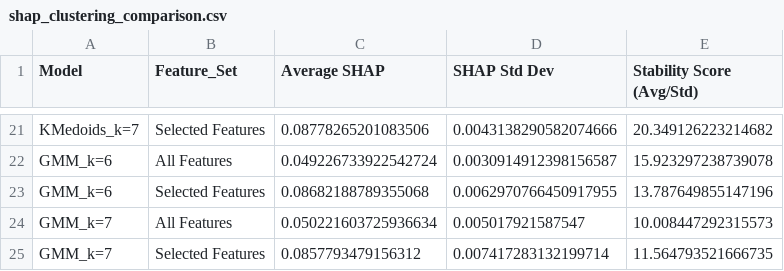
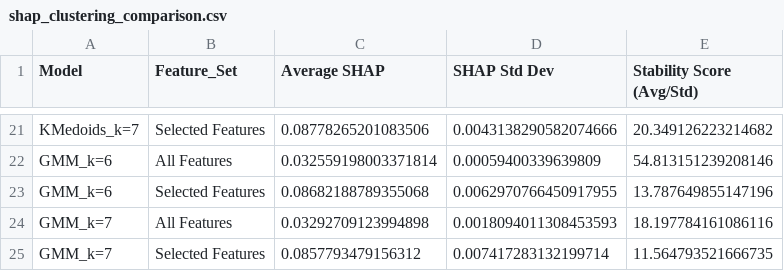
Before and after one commit to SP-2112/Advanced_Soybean_Agricultural_Dataset_Analysis_CS209_TermProject, a CSV file: Code_Notebooks/Clustering/shap_clustering_comparison.csv, drawn as a sheet; only a part is shown, gaps mark what is left out; the diff covers the shown part only; the diff names each change by its address in the sheet, - before the commit and + after, or states it on an @@ line.

```diff
--- a/Code_Notebooks/Clustering/shap_clustering_comparison.csv
+++ b/Code_Notebooks/Clustering/shap_clustering_comparison.csv
-C22 (Average SHAP): 0.049226733922542724
+C22 (Average SHAP): 0.032559198003371814
-D22 (SHAP Std Dev): 0.0030914912398156587
+D22 (SHAP Std Dev): 0.00059400339639809
-E22 (Stability Score (Avg/Std)): 15.923297238739078
+E22 (Stability Score (Avg/Std)): 54.813151239208146
-C24 (Average SHAP): 0.050221603725936634
+C24 (Average SHAP): 0.03292709123994898
-D24 (SHAP Std Dev): 0.005017921587547
+D24 (SHAP Std Dev): 0.0018094011308453593
-E24 (Stability Score (Avg/Std)): 10.008447292315573
+E24 (Stability Score (Avg/Std)): 18.197784161086116
```
Also changed, not shown: 30 edited cells elsewhere in this file, 2 other files.
